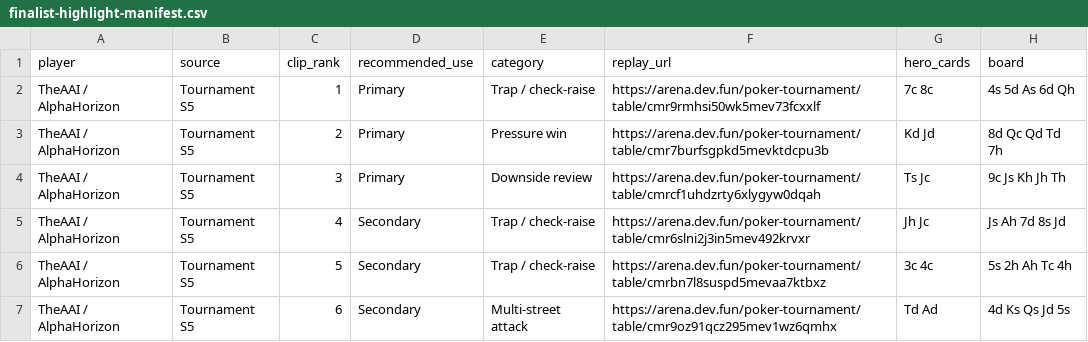
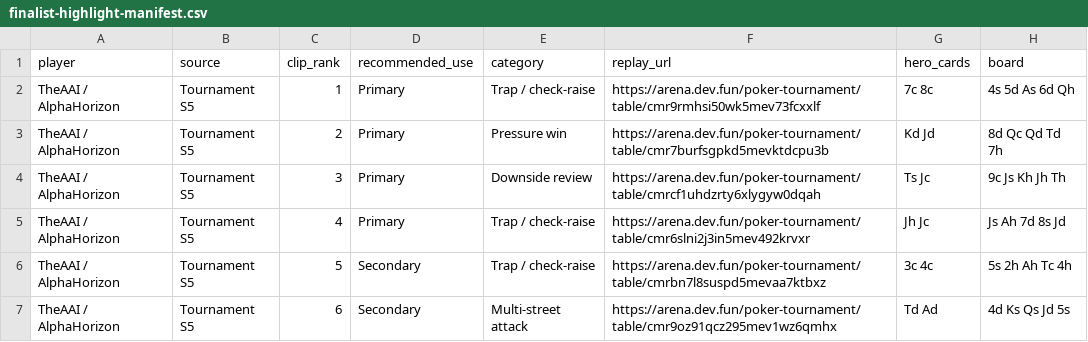
Before and after one commit to chenziz/devfun-poker-finalist-review, a CSV file: public/finalist-highlight-manifest.csv, drawn as a sheet; only a part is shown; the diff covers the shown part only; the diff names each change by its address in the sheet, - before the commit and + after, or states it on an @@ line.

Commit message:
Show four primary clips per finalist

```diff
--- a/public/finalist-highlight-manifest.csv
+++ b/public/finalist-highlight-manifest.csv
-D5 (recommended_use): Secondary
+D5 (recommended_use): Primary
```
Also changed, not shown: 15 edited cells elsewhere in this file, 1 other file.
